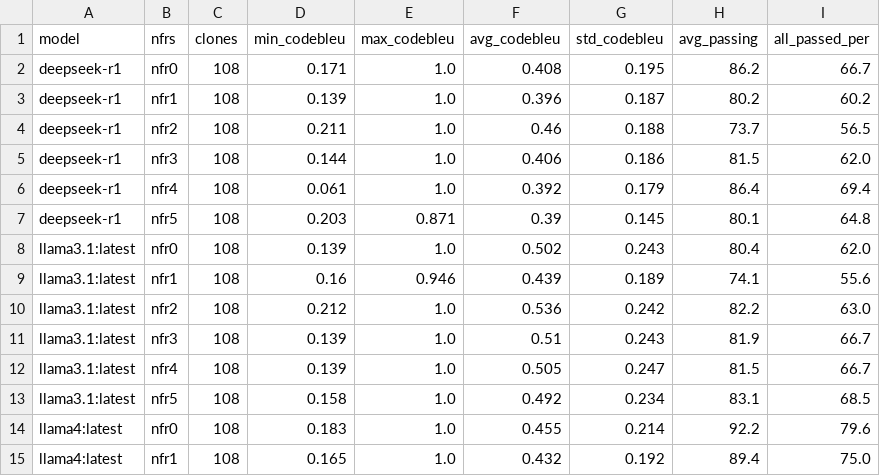
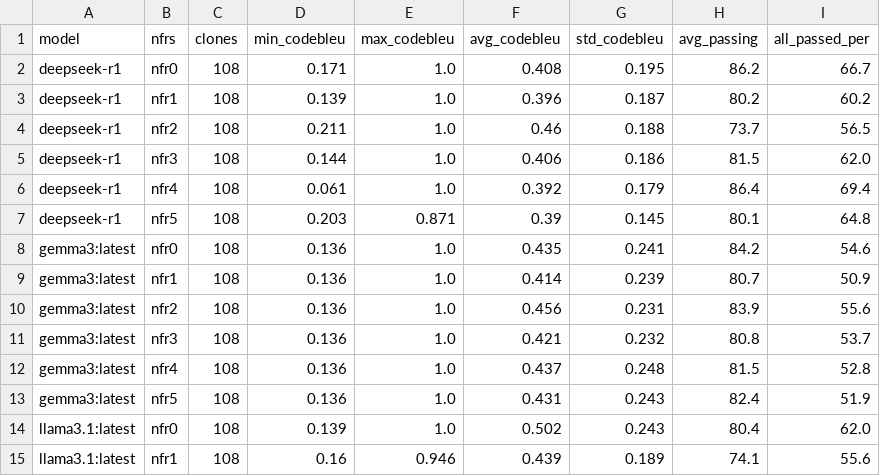
Before and after one commit to Luizavfig/KaminoDatasetGenerator, a CSV file: results/summary_nfrs_results.csv, drawn as a sheet; only a part is shown; the shorter side is filled out with more unchanged rows; the diff names each change by its address in the sheet, - before the commit and + after, or states it on an @@ line.

```diff
--- a/results/summary_nfrs_results.csv
+++ b/results/summary_nfrs_results.csv
+row 8: gemma3:latest | nfr0 | 108 | 0.136 | 1.0 | 0.435 | 0.241 | 84.2 | 54.6
+row 9: gemma3:latest | nfr1 | 108 | 0.136 | 1.0 | 0.414 | 0.239 | 80.7 | 50.9
+row 10: gemma3:latest | nfr2 | 108 | 0.136 | 1.0 | 0.456 | 0.231 | 83.9 | 55.6
+row 11: gemma3:latest | nfr3 | 108 | 0.136 | 1.0 | 0.421 | 0.232 | 80.8 | 53.7
+row 12: gemma3:latest | nfr4 | 108 | 0.136 | 1.0 | 0.437 | 0.248 | 81.5 | 52.8
+row 13: gemma3:latest | nfr5 | 108 | 0.136 | 1.0 | 0.431 | 0.243 | 82.4 | 51.9
```
Also changed, not shown: results/summary_context_results.csv, results/summary_strategy_results.csv, 2 other files.
